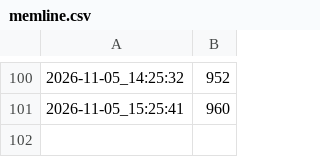
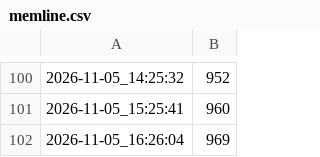
Before and after one commit to AegisFish/fish-garden, a CSV file: logs/memline.csv, drawn as a sheet; only a part is shown, gaps mark what is left out; the diff names each change by its address in the sheet, - before the commit and + after, or states it on an @@ line.

```diff
--- a/logs/memline.csv
+++ b/logs/memline.csv
+row 102: 2026-11-05_16:26:04 | 969
```
Also changed, not shown: 2 other files.
